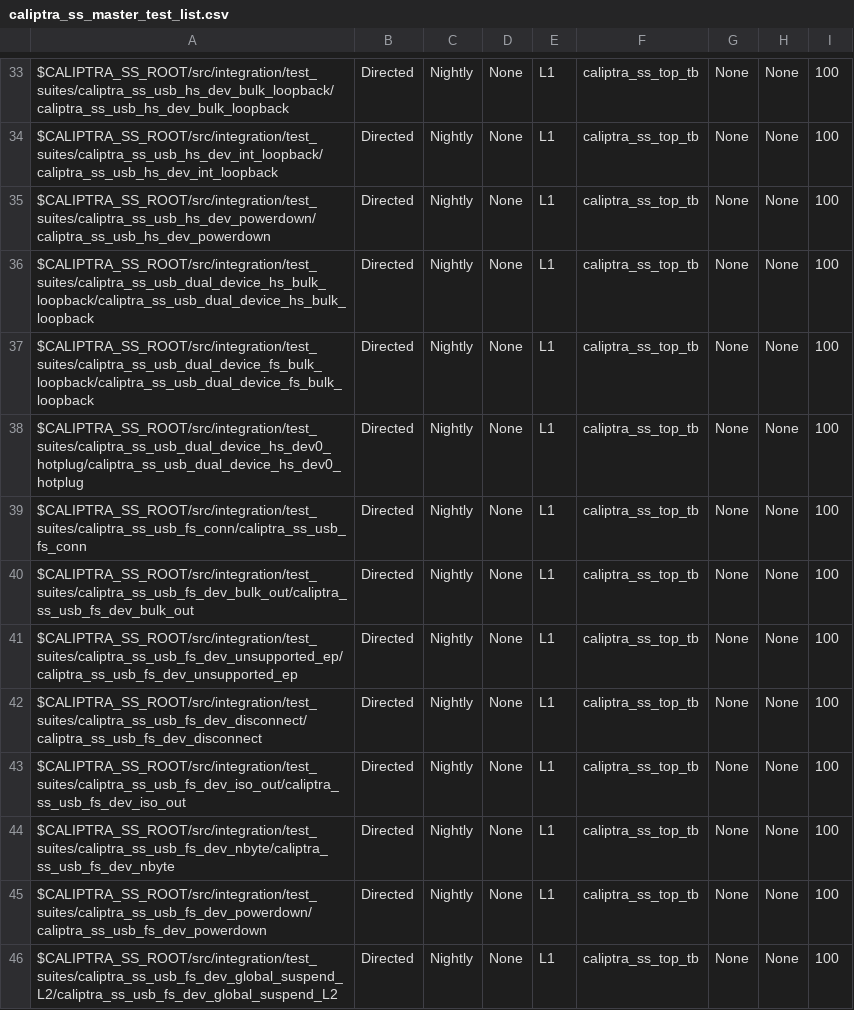
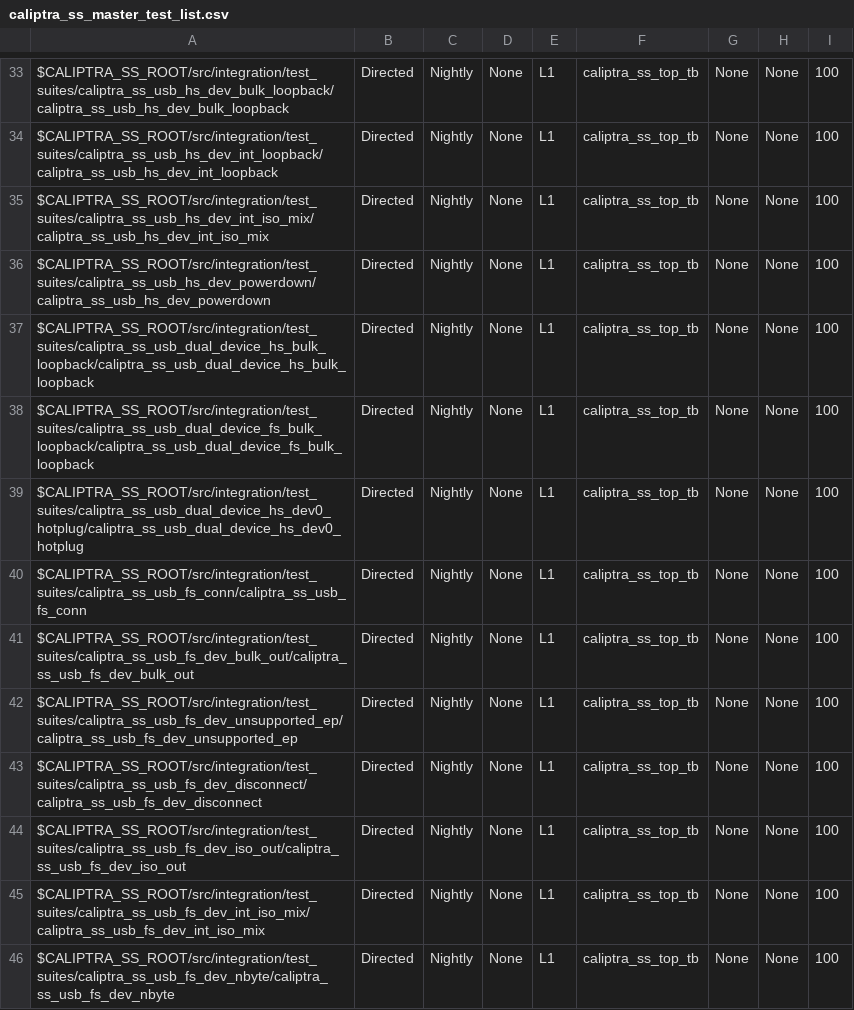
Before and after one commit to chipsalliance/caliptra-ss, a CSV file: src/integration/stimulus/testsuites/caliptra_ss_master_test_list.csv, drawn as a sheet; only a part is shown, gaps mark what is left out; the shorter side is filled out with more unchanged rows.

Commit message:
add fs version of mixed ep test

```diff
--- a/src/integration/stimulus/testsuites/caliptra_ss_master_test_list.csv
+++ b/src/integration/stimulus/testsuites/caliptra_ss_master_test_list.csv
@@ -34,2 +34,3 @@ $CALIPTRA_SS_ROOT/src/integration/test_suites/caliptra_ss_usb_hs_dev_bulk_loopba
 $CALIPTRA_SS_ROOT/src/integration/test_suites/caliptra_ss_usb_hs_dev_int_loopback/caliptra_ss_usb_hs_dev_int_loopback                  , Directed       , Nightly       , None, L1  , caliptra_ss_top_tb, None           , None     , 100
+$CALIPTRA_SS_ROOT/src/integration/test_suites/caliptra_ss_usb_hs_dev_int_iso_mix/caliptra_ss_usb_hs_dev_int_iso_mix                    , Directed       , Nightly       , None, L1  , caliptra_ss_top_tb, None           , None     , 100
 $CALIPTRA_SS_ROOT/src/integration/test_suites/caliptra_ss_usb_hs_dev_powerdown/caliptra_ss_usb_hs_dev_powerdown                        , Directed       , Nightly       , None, L1  , caliptra_ss_top_tb, None           , None     , 100
@@ -43,2 +44,3 @@ $CALIPTRA_SS_ROOT/src/integration/test_suites/caliptra_ss_usb_fs_dev_disconnect/
 $CALIPTRA_SS_ROOT/src/integration/test_suites/caliptra_ss_usb_fs_dev_iso_out/caliptra_ss_usb_fs_dev_iso_out                            , Directed       , Nightly       , None, L1  , caliptra_ss_top_tb, None           , None     , 100
+$CALIPTRA_SS_ROOT/src/integration/test_suites/caliptra_ss_usb_fs_dev_int_iso_mix/caliptra_ss_usb_fs_dev_int_iso_mix                    , Directed       , Nightly       , None, L1  , caliptra_ss_top_tb, None           , None     , 100
 $CALIPTRA_SS_ROOT/src/integration/test_suites/caliptra_ss_usb_fs_dev_nbyte/caliptra_ss_usb_fs_dev_nbyte                                , Directed       , Nightly       , None, L1  , caliptra_ss_top_tb, None           , None     , 100
```
Also changed, not shown: 10 other files.
